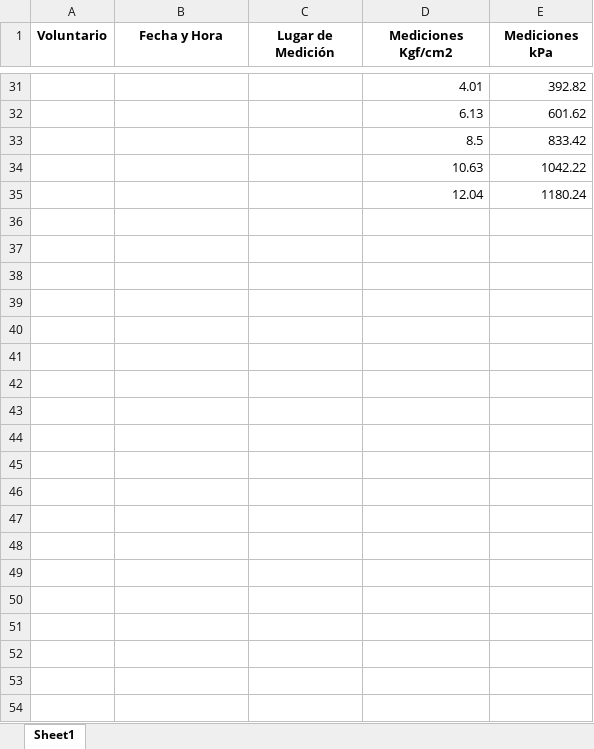
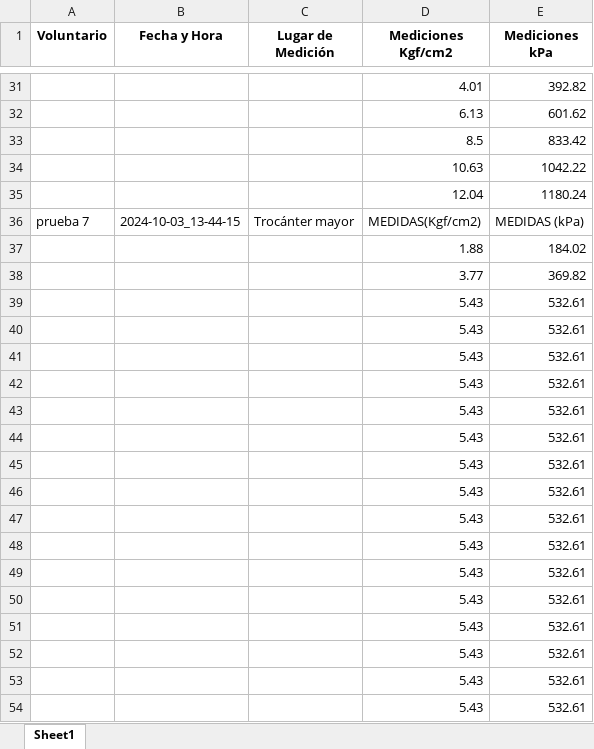
Before and after one commit to galianifelipe/SOFT_TIF, an Excel workbook: Medidas/mediciones_voluntarios.xlsx, sheet Sheet1, drawn as a sheet; only a part is shown, gaps mark what is left out; values as stored, in another font and other column widths than the file's, no borders; the diff covers the shown part only; the diff names each change by its address in the sheet, - before the commit and + after, or states it on an @@ line.

```diff
--- a/Medidas/mediciones_voluntarios.xlsx (sheet Sheet1)
+++ b/Medidas/mediciones_voluntarios.xlsx (sheet Sheet1)
+row 36: prueba 7 | 2024-10-03_13-44-15 | Trocánter mayor | MEDIDAS(Kgf/cm2) | MEDIDAS (kPa)
+row 37:  |  |  | 1.88 | 184.02
+row 38:  |  |  | 3.77 | 369.82
+row 39:  |  |  | 5.43 | 532.61
+row 40:  |  |  | 5.43 | 532.61
+row 41:  |  |  | 5.43 | 532.61
+row 42:  |  |  | 5.43 | 532.61
+row 43:  |  |  | 5.43 | 532.61
+row 44:  |  |  | 5.43 | 532.61
+row 45:  |  |  | 5.43 | 532.61
+row 46:  |  |  | 5.43 | 532.61
+row 47:  |  |  | 5.43 | 532.61
+row 48:  |  |  | 5.43 | 532.61
+row 49:  |  |  | 5.43 | 532.61
+row 50:  |  |  | 5.43 | 532.61
+row 51:  |  |  | 5.43 | 532.61
+row 52:  |  |  | 5.43 | 532.61
+row 53:  |  |  | 5.43 | 532.61
+row 54:  |  |  | 5.43 | 532.61
```
Also changed, not shown: 206 added rows elsewhere in this sheet, 9 other files.
